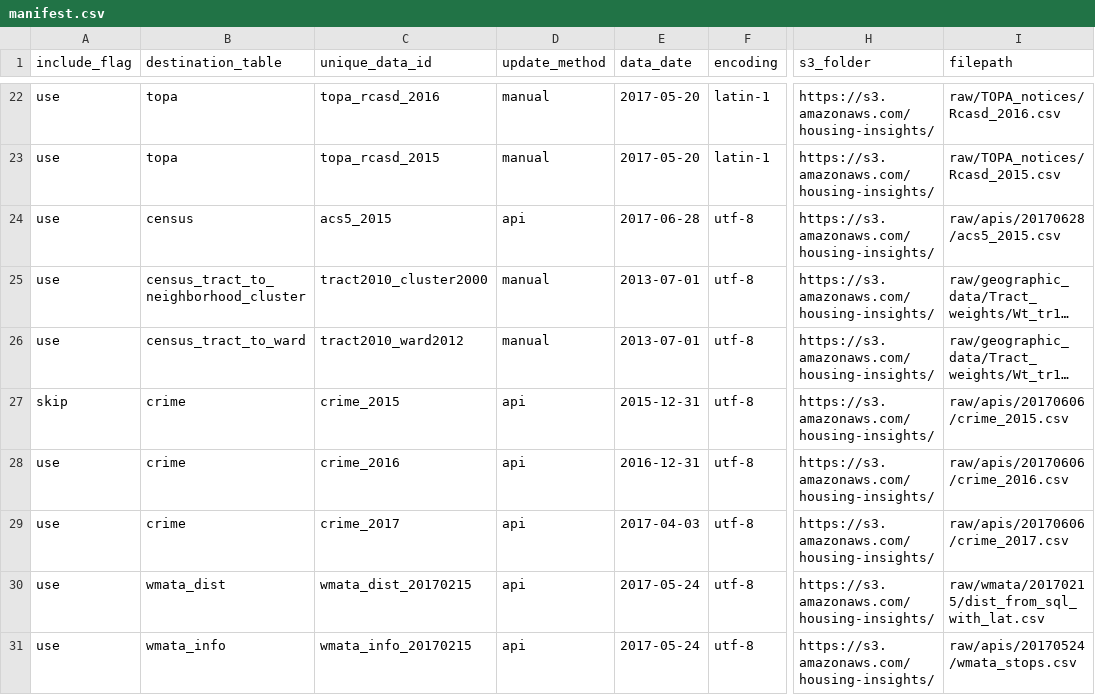
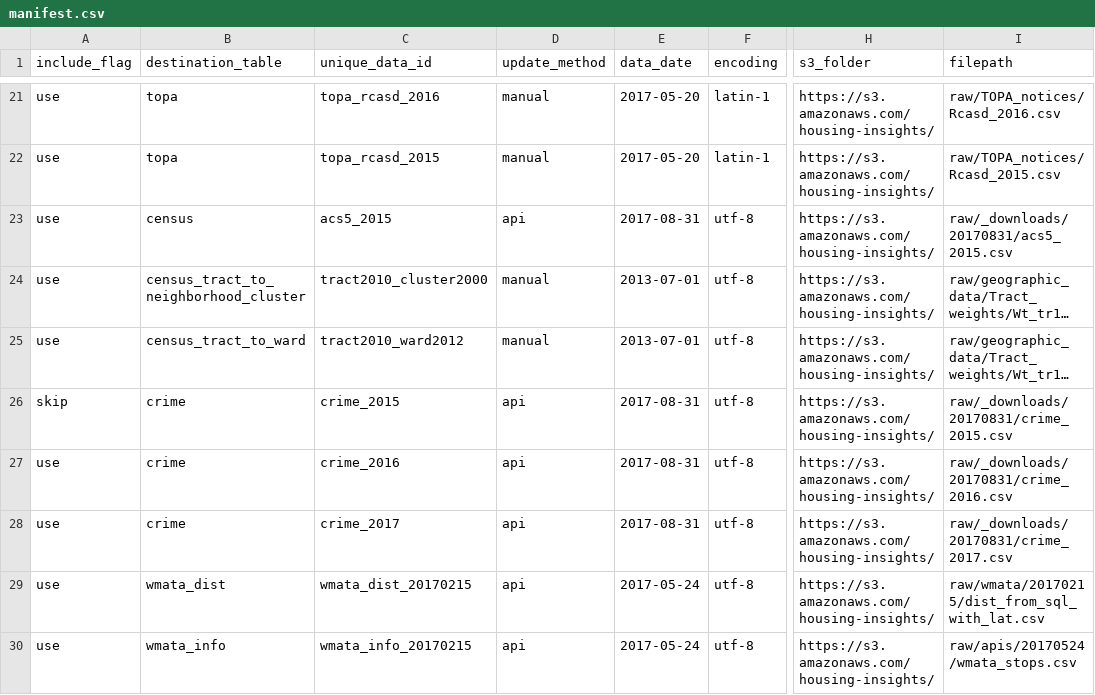
Before and after one commit to focusconsulting/housing-insights, a CSV file: python/scripts/manifest.csv, drawn as a sheet; only a part is shown, gaps mark what is left out; long unchanged cells end in …; addresses are those after the commit; the diff covers the shown part only; the diff names each change by its address in the sheet, - before the commit and + after, or states it on an @@ line.

Commit message:
Adds command line arguments to get_api_data and sets up the services.py to run the weekly job. Moves emails over to services.py only. Misc. other data ingestion adjustments.

```diff
--- a/python/scripts/manifest.csv
+++ b/python/scripts/manifest.csv
-E23 (data_date): 2017-06-28
+E23 (data_date): 2017-08-31
-I23 (filepath): raw/apis/20170628/acs5_2015.csv
+I23 (filepath): raw/_downloads/20170831/acs5_2015.csv
-E26 (data_date): 2015-12-31
+E26 (data_date): 2017-08-31
-I26 (filepath): raw/apis/20170606/crime_2015.csv
+I26 (filepath): raw/_downloads/20170831/crime_2015.csv
-E27 (data_date): 2016-12-31
+E27 (data_date): 2017-08-31
-I27 (filepath): raw/apis/20170606/crime_2016.csv
+I27 (filepath): raw/_downloads/20170831/crime_2016.csv
-E28 (data_date): 2017-04-03
+E28 (data_date): 2017-08-31
-I28 (filepath): raw/apis/20170606/crime_2017.csv
+I28 (filepath): raw/_downloads/20170831/crime_2017.csv
```
Also changed, not shown: 3 added rows, 4 removed rows and 32 edited cells elsewhere in this file, 7 other files.
